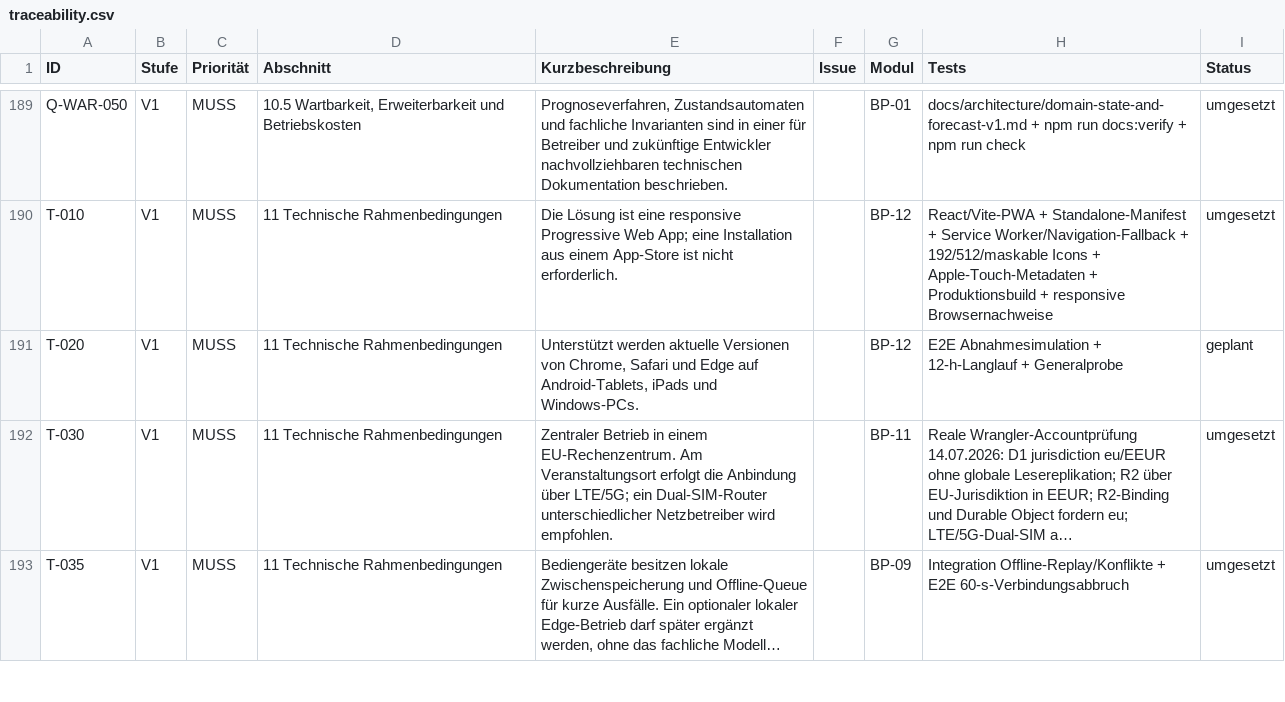
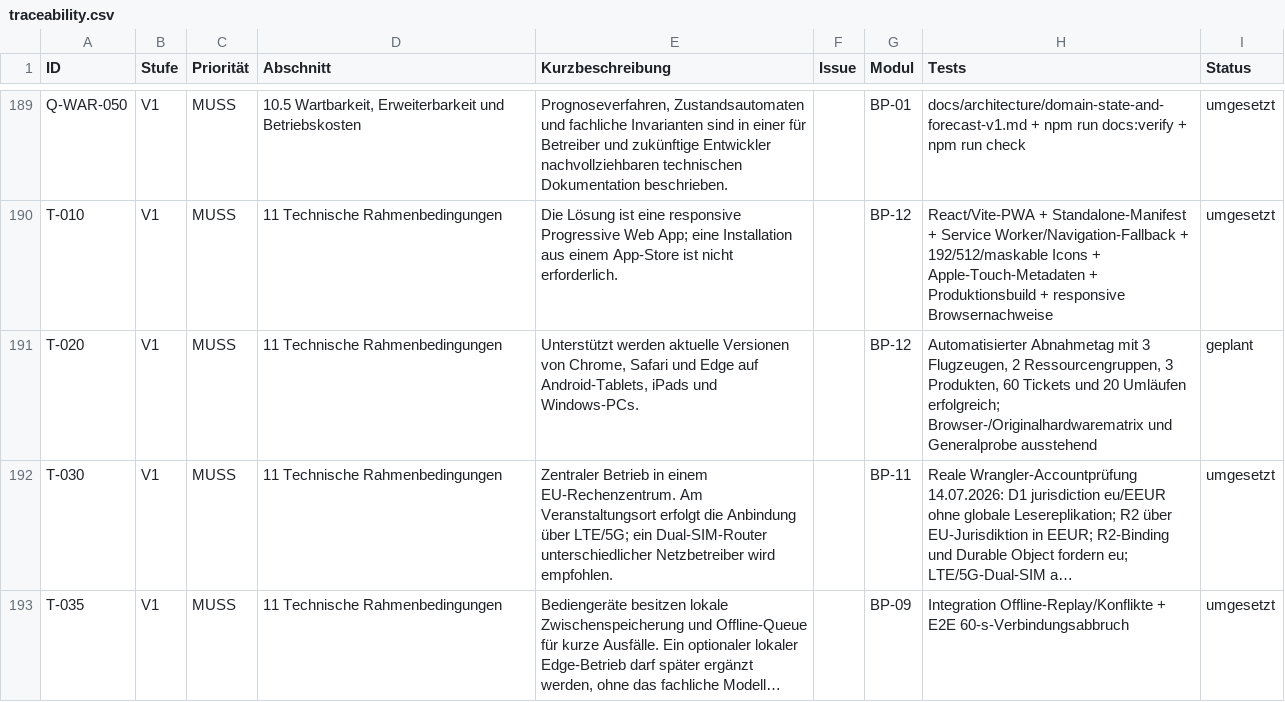
Before and after one commit to aguther/rundflug-leitstand, a CSV file: docs/requirements/traceability.csv, drawn as a sheet; only a part is shown, gaps mark what is left out; long unchanged cells end in …; the diff names each change by its address in the sheet, - before the commit and + after, or states it on an @@ line.

Commit message:
test: add automated acceptance day

```diff
--- a/docs/requirements/traceability.csv
+++ b/docs/requirements/traceability.csv
-H191 (Tests): E2E Abnahmesimulation + 12-h-Langlauf + Generalprobe
+H191 (Tests): Automatisierter Abnahmetag mit 3 Flugzeugen, 2 Ressourcengruppen, 3 Produkten, 60 Tickets und 20 Umläufen erfolgreich; Browser-/Originalhardwarematrix und Generalprobe ausstehend
```
Also changed, not shown: 4 other files.
